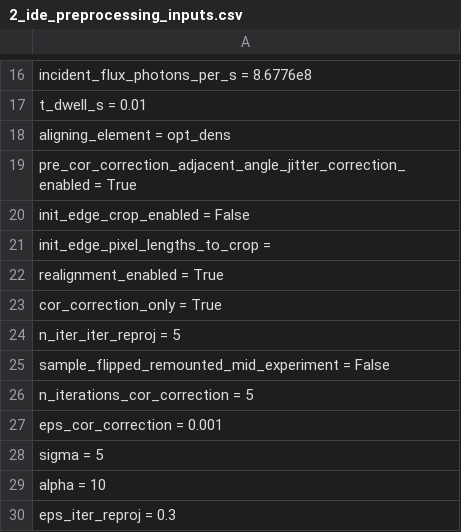
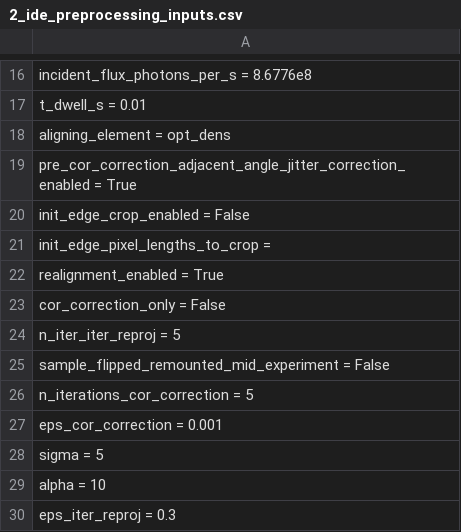
Before and after one commit to bwr0835/XRF_tomography, a CSV file: 3D/2_ide_preprocessing_inputs.csv, drawn as a sheet; only a part is shown, gaps mark what is left out.

Commit message:
Update 2_ide_preprocessing_inputs.csv

```diff
--- a/3D/2_ide_preprocessing_inputs.csv
+++ b/3D/2_ide_preprocessing_inputs.csv
@@ -22,3 +22,3 @@ init_edge_pixel_lengths_to_crop =
 realignment_enabled = True
-cor_correction_only = True
+cor_correction_only = False
 n_iter_iter_reproj = 5
```
